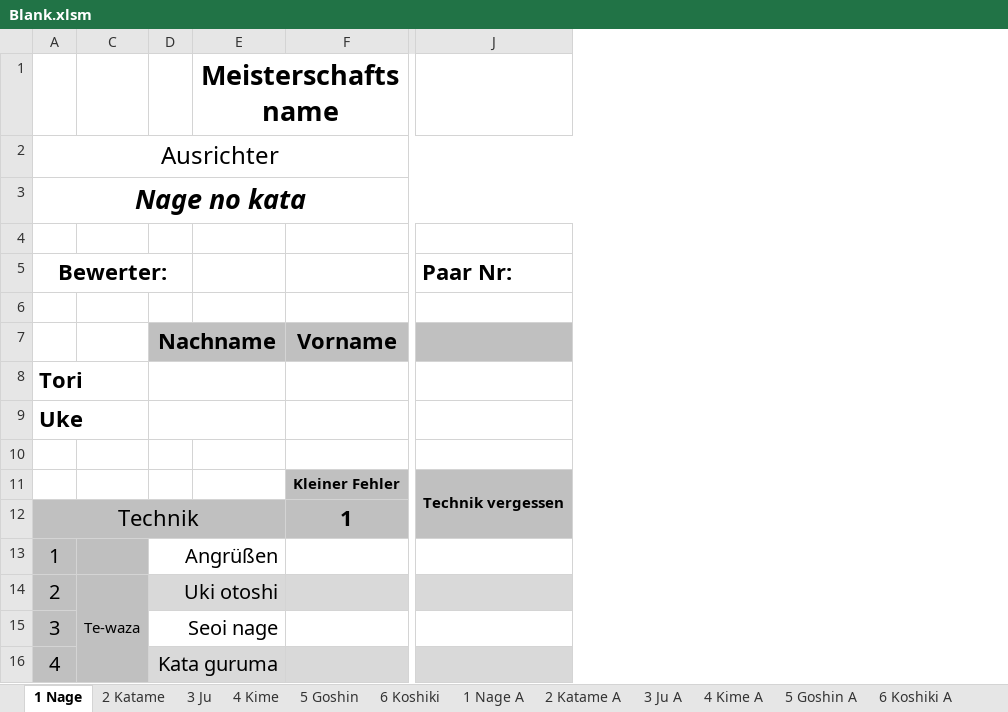
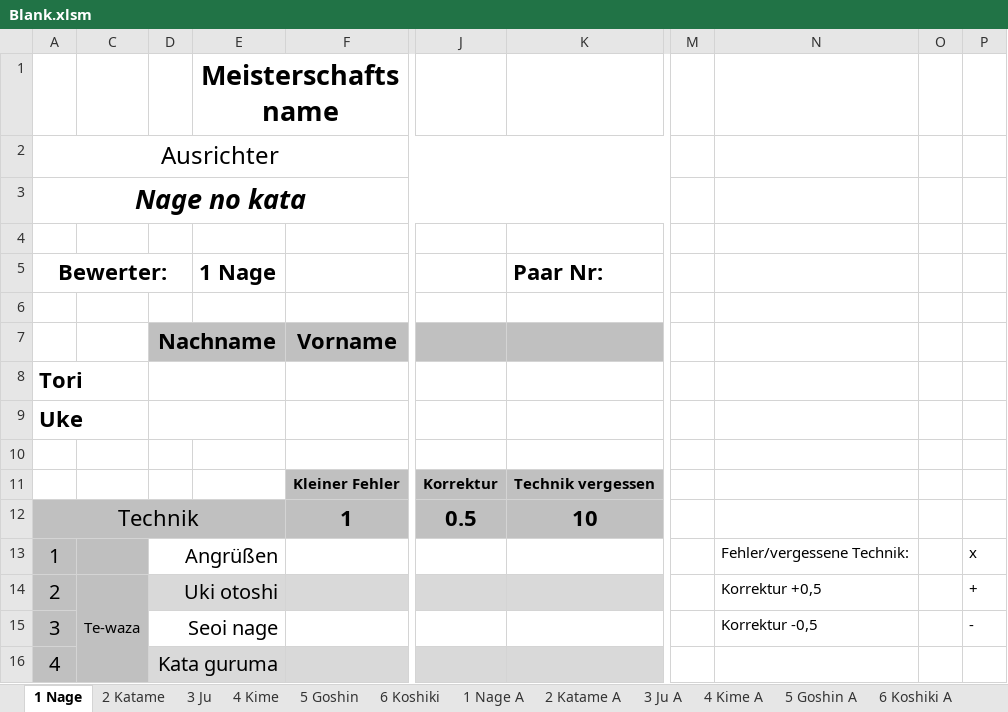
Before and after one commit to dev-jung/judo-kata, an Excel workbook: Templates/Blank.xlsm, sheet 1 Nage, drawn as a sheet; only a part is shown, gaps mark what is left out; values as stored, in another font and other column widths than the file's, no borders; charts and pictures not drawn; removed rows and columns are numbered as before the commit, all else as after; the diff names each change by its address in the sheet, - before the commit and + after, or states it on an @@ line.

Commit message:
Added "Correction" column to layout, calculation, and evaluation

```diff
--- a/Templates/Blank.xlsm (sheet 1 Nage)
+++ b/Templates/Blank.xlsm (sheet 1 Nage)
+column J, rows 11-12: Korrektur | 0.5
+column M, empty
+column N, rows 13-15: Fehler/vergessene Technik: | Korrektur +0,5 | Korrektur -0,5
+column O, empty
+column P, rows 13-15: x | + | -
-E5: (empty)
+E5: 1 Nage
-J11:J12 merged
-K12 (Paar Nr:): (empty)
+K12 (Paar Nr:): 10
```
Also changed, not shown: sheet 4 Kime, sheet 5 Goshin, sheet 6 Koshiki, sheet 3 Ju, sheet 2 Katame, sheet 4 Kime A, 6 more sheets, formulas that keep their value, charts or pictures, 1 other file.
